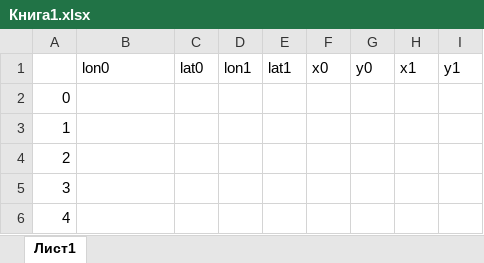
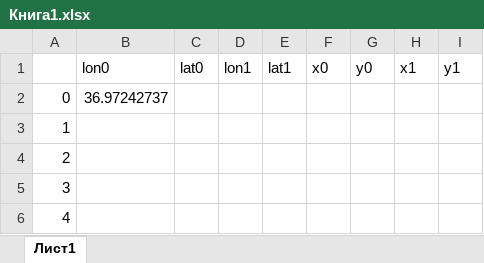
Before and after one commit to wtutuybbh/RadarClient, an Excel workbook: Книга1.xlsx, sheet Лист1, drawn as a sheet; values as stored, in another font and other column widths than the file's, no borders; the diff names each change by its address in the sheet, - before the commit and + after, or states it on an @@ line.

Commit message:
xlsx

```diff
--- a/Книга1.xlsx (sheet Лист1)
+++ b/Книга1.xlsx (sheet Лист1)
-B2 (lon0): (empty)
+B2 (lon0): 36.97242737
```
